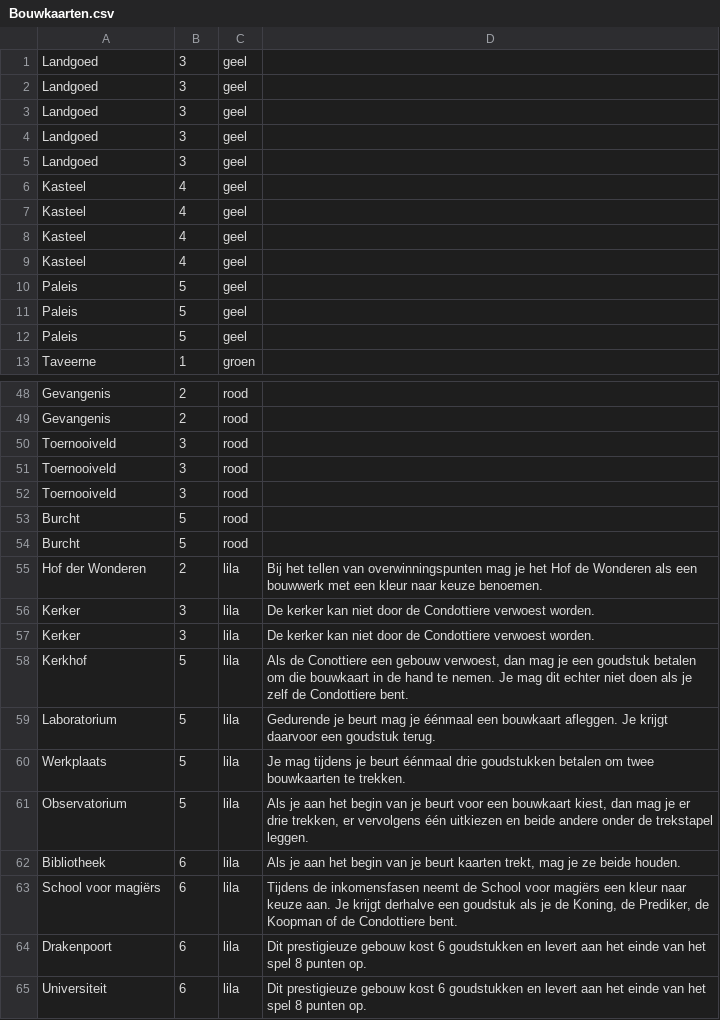
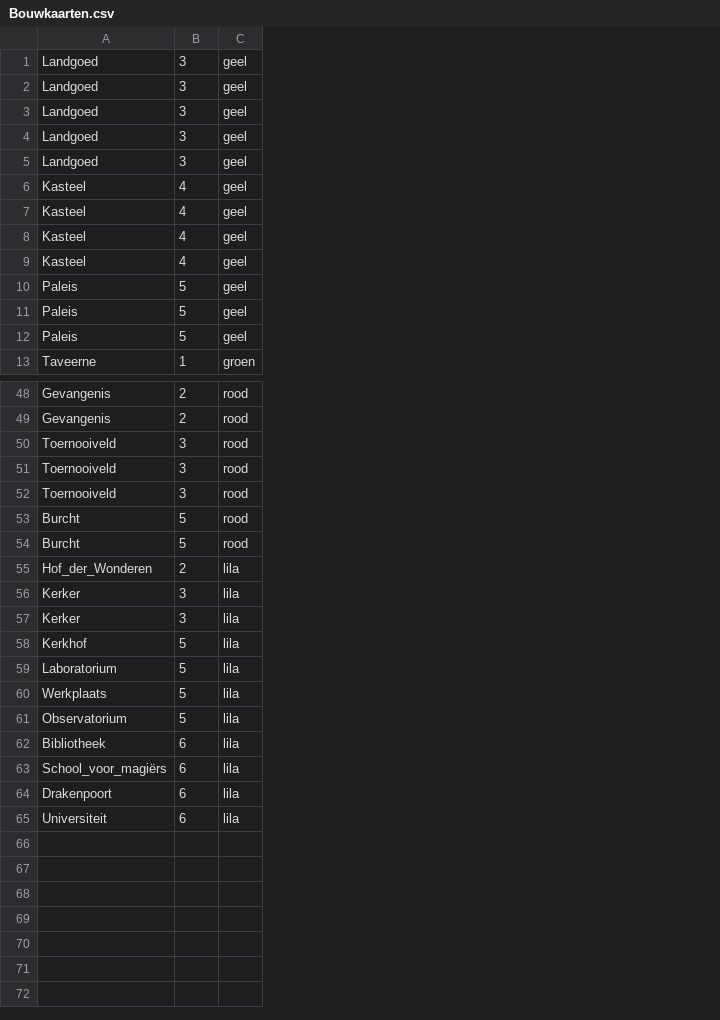
Before and after one commit to nieka/cpp2-eindopdracht, a CSV file: Machiavelli/Machiavelli/Bouwkaarten.csv, drawn as a sheet; only a part is shown, gaps mark what is left out; the diff names each change by its address in the sheet, - before the commit and + after, or states it on an @@ line.

Commit message:
file streaming 1.0
heb de whitespaces in het bouwkaarten document vervangen voor streepjes,
en de nutteloze tekst weggehaald.

streepjes worden later weer vervangen door de replacechar functie, en de
string wordt in stukjes gehakt met de splitstring functie zodat deze
netjes in een kaart kunnen worden gestopt.

vervolgens wordt de kaart in een vector gedaan.
TODO:
shuffle deck.
uitzoeken waarrom <memory>, <queue> niet kunenn worden gebruikt in deck.

```diff
--- a/Machiavelli/Machiavelli/Bouwkaarten.csv
+++ b/Machiavelli/Machiavelli/Bouwkaarten.csv
-column D, rows 55-65: Bij het tellen van overwinningspunten mag je het Hof de Wonderen als een bouwwerk met een kleur naar keuze benoemen. | De kerker kan niet door de Condottiere verwoest worden. | De kerker kan niet door de Condottiere verwoest worden. | Als de Conottiere een gebouw verwoest, dan mag je een goudstuk betalen om die bouwkaart in de hand te nemen. Je mag dit echter niet doen als je zelf de Condottiere bent. | Gedurende je beurt mag je éénmaal een bouwkaart afleggen. Je krijgt daarvoor een goudstuk terug. | Je mag tijdens je beurt éénmaal drie goudstukken betalen om twee bouwkaarten te trekken. | Als je aan het begin van je beurt voor een bouwkaart kiest, dan mag je er drie trekken, er vervolgens één uitkiezen en beide andere onder de trekstapel leggen. | Als je aan het begin van je beurt kaarten trekt, mag je ze beide houden. | Tijdens de inkomensfasen neemt de School voor magiërs een kleur naar keuze aan. Je krijgt derhalve een goudstuk als je de Koning, de Prediker, de Koopman of de Condottiere bent. | Dit prestigieuze gebouw kost 6 goudstukken en levert aan het einde van het spel 8 punten op. | Dit prestigieuze gebouw kost 6 goudstukken en levert aan het einde van het spel 8 punten op.
-A55: Hof der Wonderen
+A55: Hof_der_Wonderen
-A63: School voor magiërs
+A63: School_voor_magiërs
```
Also changed, not shown: 8 other files.
